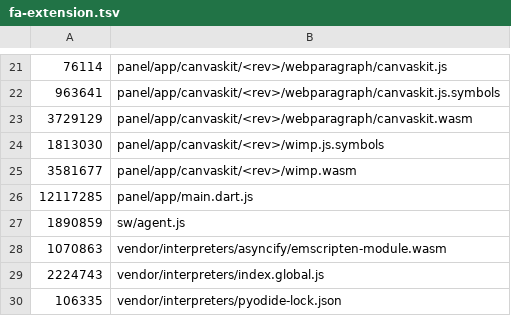
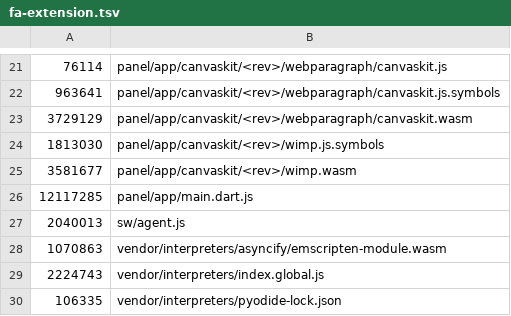
Before and after one commit to IstiN/flutter_agent_harness, a TSV file: scripts/size_budget/fa-extension.tsv, drawn as a sheet; only a part is shown, gaps mark what is left out.

```diff
--- a/scripts/size_budget/fa-extension.tsv
+++ b/scripts/size_budget/fa-extension.tsv
@@ -26,3 +26,3 @@
 12117285	panel/app/main.dart.js
-1890859	sw/agent.js
+2040013	sw/agent.js
 1070863	vendor/interpreters/asyncify/emscripten-module.wasm
```
Also changed, not shown: 1 other file.
